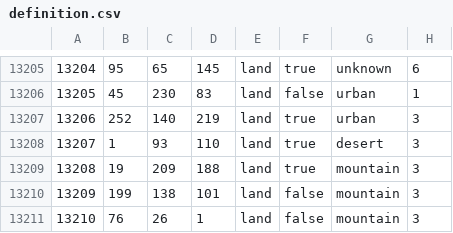
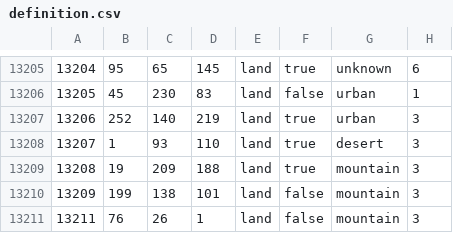
Before and after one commit to AnthonyDev158/lions-of-the-south-pacific, a CSV file: Lions of the South Pacific/map/definition.csv, drawn as a sheet; only a part is shown, gaps mark what is left out.

```diff
--- a/Lions of the South Pacific/map/definition.csv
+++ b/Lions of the South Pacific/map/definition.csv
@@ -13210,2 +13210,2 @@
 13209;199;138;101;land;false;mountain;3
-13210;76;26;1;land;false;mountain;3
+13211;76;26;1;land;false;mountain;3
```
Also changed, not shown: 5 other files.
